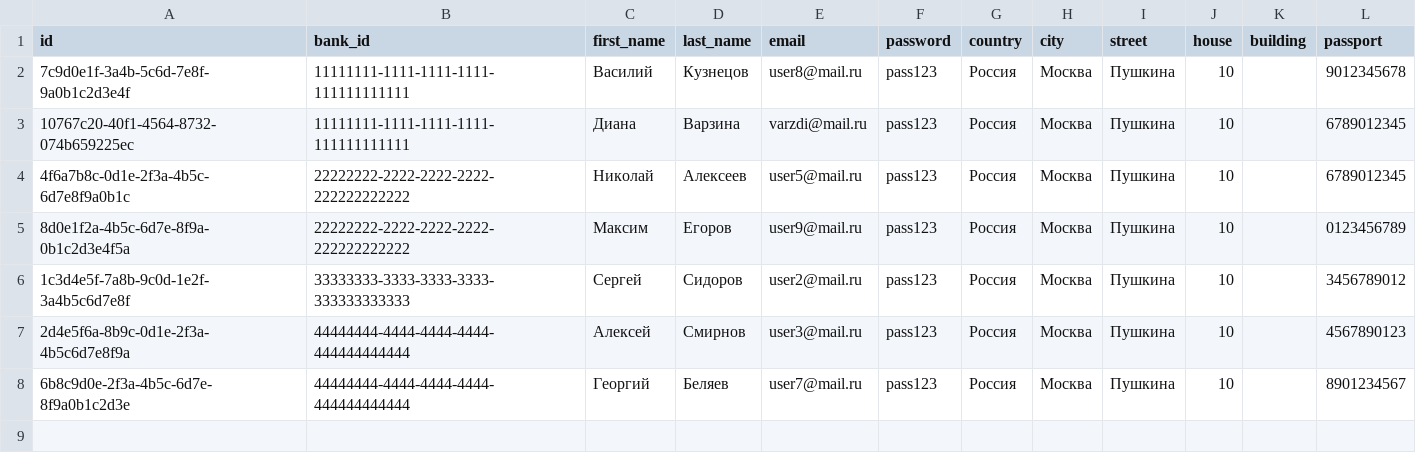
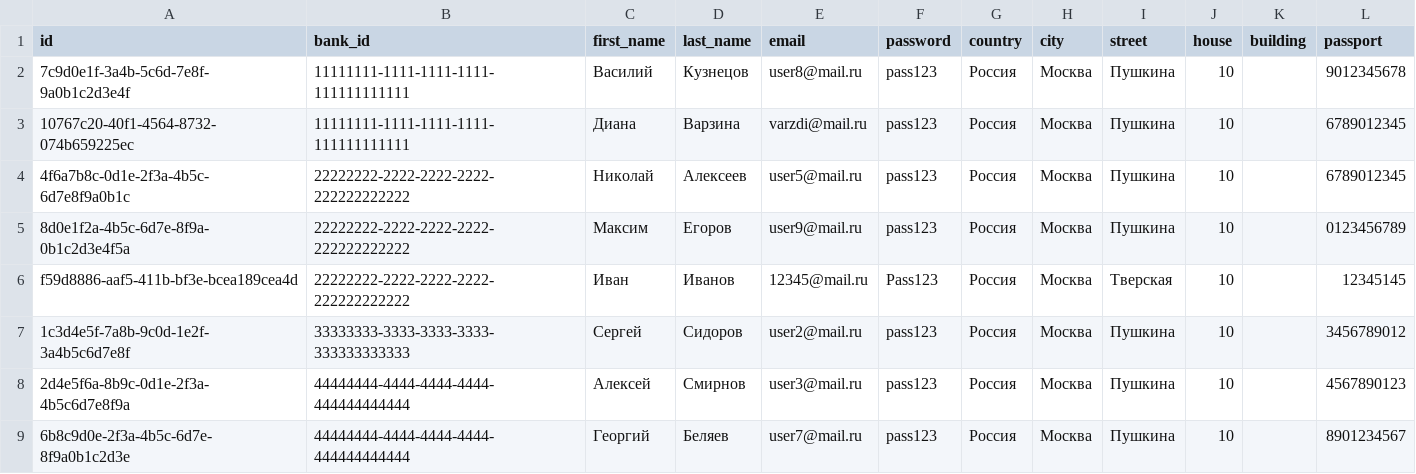
Before and after one commit to varz-di/Banking-System-Project, a CSV file: data/clients.csv, drawn as a sheet; the diff names each change by its address in the sheet, - before the commit and + after, or states it on an @@ line.

```diff
--- a/data/clients.csv
+++ b/data/clients.csv
+row 6: f59d8886-aaf5-411b-bf3e-bcea189cea4d | 22222222-2222-2222-2222-222222222222 | Иван | Иванов | 12345@mail.ru | Pass123 | Россия | Москва | Тверская | 10 |  | 12345145
```
Also changed, not shown: data/accounts.csv, 3 other files.
